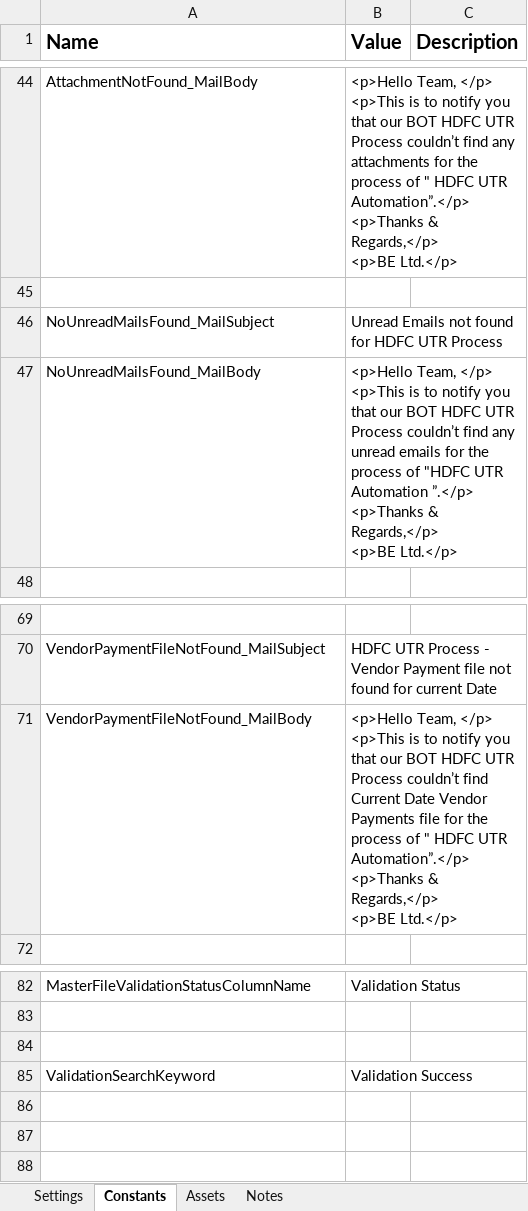
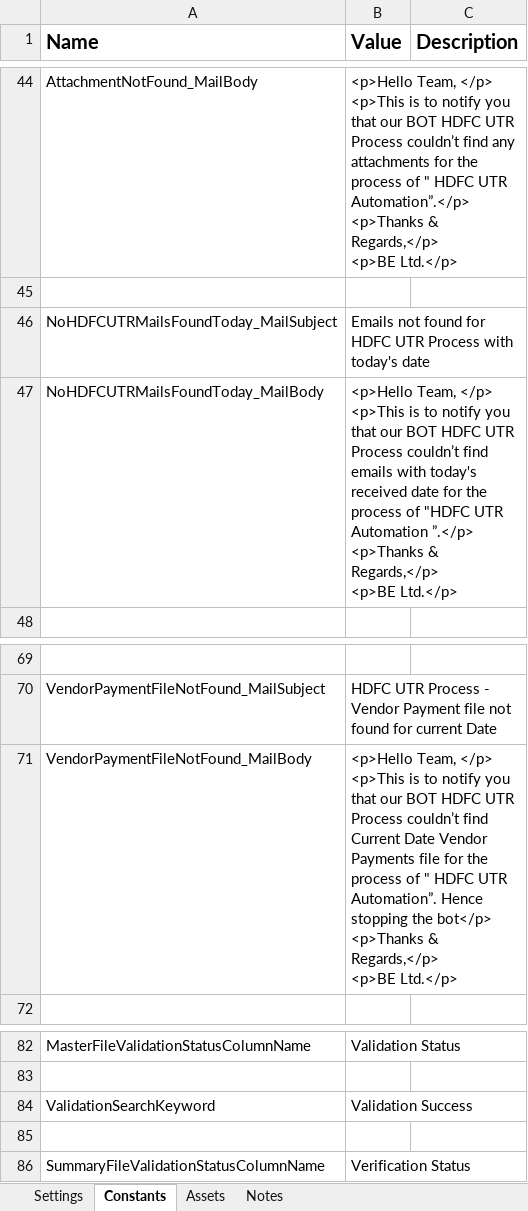
Before and after one commit to rbhattad31/biologicale, an Excel workbook: BELtd_HDFC_UTR/Data/Config.xlsx, sheet Constants, drawn as a sheet; only a part is shown, gaps mark what is left out; values as stored, in another font and other column widths than the file's, no borders; removed rows and columns are numbered as before the commit, all else as after; ↵ is a line break in a cell; the diff names each change by its address in the sheet, - before the commit and + after, or states it on an @@ line.

Commit message:
HDFC UTR
HDFC UTR

```diff
--- a/BELtd_HDFC_UTR/Data/Config.xlsx (sheet Constants)
+++ b/BELtd_HDFC_UTR/Data/Config.xlsx (sheet Constants)
-row 46: NoUnreadMailsFound_MailSubject | Unread Emails not found for HDFC UTR Process
+row 46: NoHDFCUTRMailsFoundToday_MailSubject | Emails not found for HDFC UTR Process with today's date
-A47 (Name): NoUnreadMailsFound_MailBody
+A47 (Name): NoHDFCUTRMailsFoundToday_MailBody
-B47 (Value): …couldn’t find any unread emails for the…
+B47 (Value): …couldn’t find emails with today's received date for the…
-B71 (Value): …HDFC UTR Automation”.</p> ↵ <p>Thanks &…
+B71 (Value): …HDFC UTR Automation”. Hence stopping the bot</p> ↵ <p>Thanks &…
@@ row 85 moved to row 84: ValidationSearchKeyword @@
+row 86: SummaryFileValidationStatusColumnName | Verification Status
```
Also changed, not shown: 8 other files.
